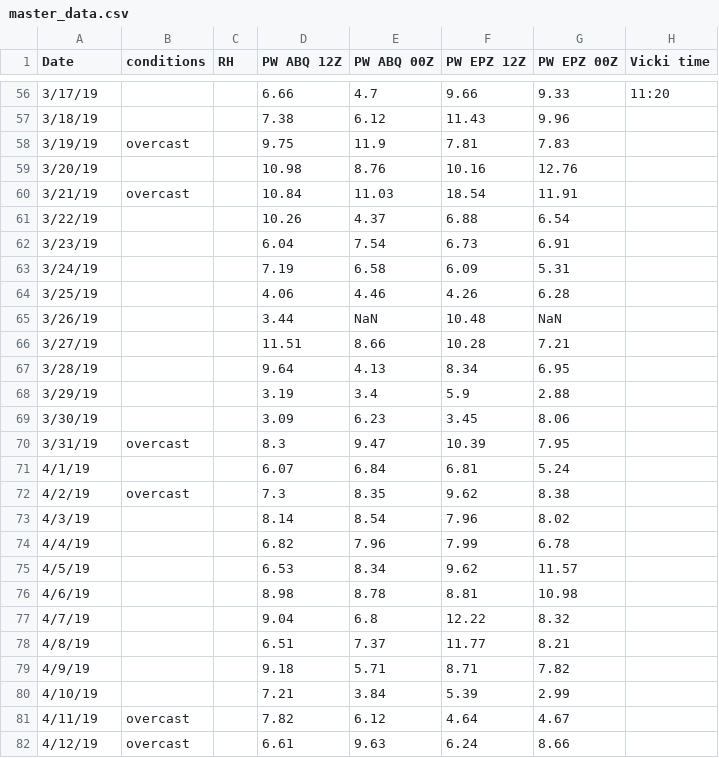
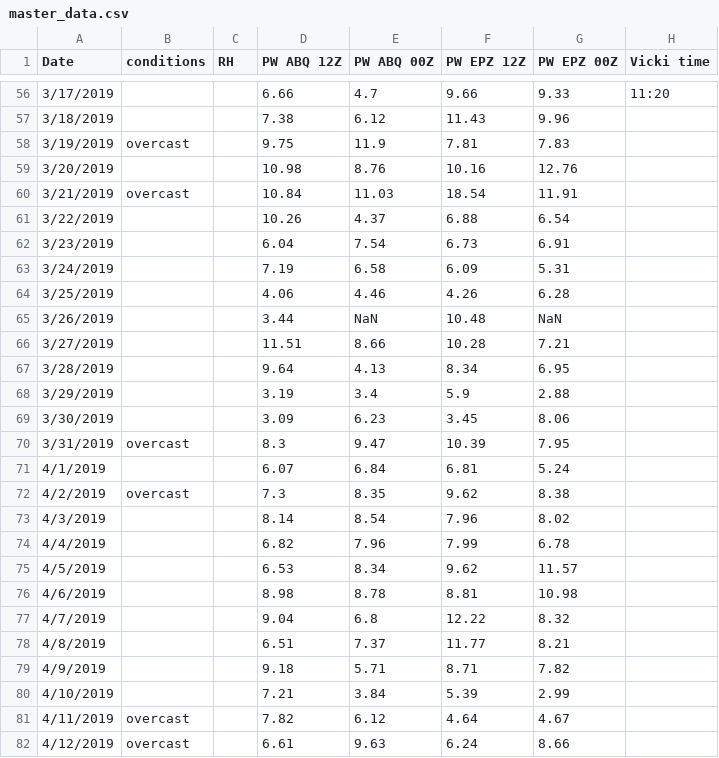
Before and after one commit to physicsgoddess1972/Precipitable-Water-Model, a CSV file: data/master_data.csv, drawn as a sheet; only a part is shown, gaps mark what is left out; the diff covers the shown part only; the diff names each change by its address in the sheet, - before the commit and + after, or states it on an @@ line.

```diff
--- a/data/master_data.csv
+++ b/data/master_data.csv
-A56 (Date): 3/17/19
+A56 (Date): 3/17/2019
-A57 (Date): 3/18/19
+A57 (Date): 3/18/2019
-A58 (Date): 3/19/19
+A58 (Date): 3/19/2019
-A59 (Date): 3/20/19
+A59 (Date): 3/20/2019
-A60 (Date): 3/21/19
+A60 (Date): 3/21/2019
-A61 (Date): 3/22/19
+A61 (Date): 3/22/2019
-A62 (Date): 3/23/19
+A62 (Date): 3/23/2019
-A63 (Date): 3/24/19
+A63 (Date): 3/24/2019
-A64 (Date): 3/25/19
+A64 (Date): 3/25/2019
-A65 (Date): 3/26/19
+A65 (Date): 3/26/2019
-A66 (Date): 3/27/19
+A66 (Date): 3/27/2019
-A67 (Date): 3/28/19
+A67 (Date): 3/28/2019
-A68 (Date): 3/29/19
+A68 (Date): 3/29/2019
-A69 (Date): 3/30/19
+A69 (Date): 3/30/2019
-A70 (Date): 3/31/19
+A70 (Date): 3/31/2019
-A71 (Date): 4/1/19
+A71 (Date): 4/1/2019
-A72 (Date): 4/2/19
+A72 (Date): 4/2/2019
-A73 (Date): 4/3/19
+A73 (Date): 4/3/2019
-A74 (Date): 4/4/19
+A74 (Date): 4/4/2019
-A75 (Date): 4/5/19
+A75 (Date): 4/5/2019
-A76 (Date): 4/6/19
+A76 (Date): 4/6/2019
-A77 (Date): 4/7/19
+A77 (Date): 4/7/2019
-A78 (Date): 4/8/19
+A78 (Date): 4/8/2019
-A79 (Date): 4/9/19
+A79 (Date): 4/9/2019
-A80 (Date): 4/10/19
+A80 (Date): 4/10/2019
-A81 (Date): 4/11/19
+A81 (Date): 4/11/2019
-A82 (Date): 4/12/19
+A82 (Date): 4/12/2019
```
Also changed, not shown: 120 edited cells elsewhere in this file, 11 other files.
